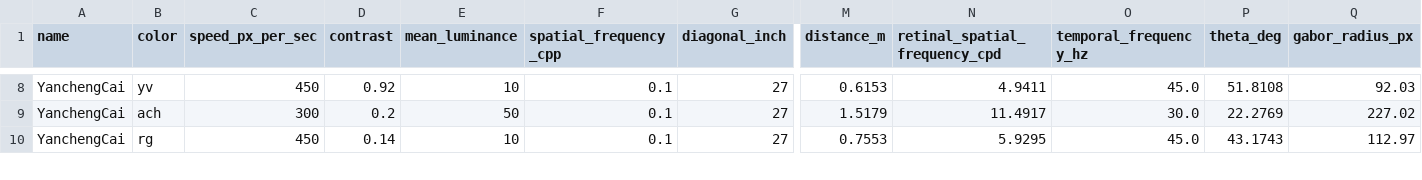
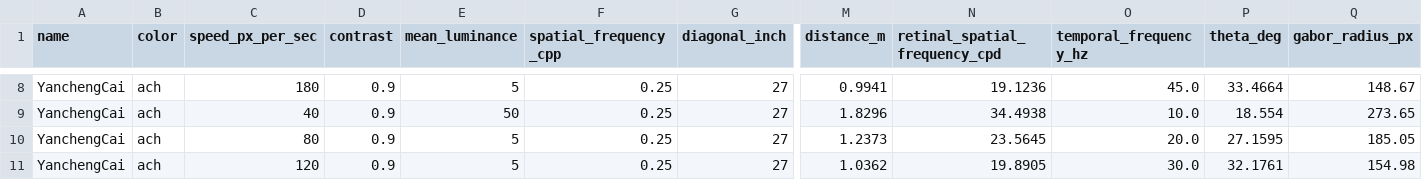
Before and after one commit to caiyancheng/High_Frequency_Experiment, a CSV file: MOA_results_old.csv, drawn as a sheet; only a part is shown, gaps mark what is left out; rows hold the shown columns only; the diff covers the shown part only; the diff names each change by its address in the sheet, - before the commit and + after, or states it on an @@ line.

```diff
--- a/MOA_results_old.csv
+++ b/MOA_results_old.csv
-B8 (color): yv
+B8 (color): ach
-C8 (speed_px_per_sec): 450
+C8 (speed_px_per_sec): 180
-D8 (contrast): 0.92
+D8 (contrast): 0.9
-E8 (mean_luminance): 10
+E8 (mean_luminance): 5
-F8:F10 (spatial_frequency_cpp): 0.1
+F8:F10 (spatial_frequency_cpp): 0.25
-M8 (distance_m): 0.6153
+M8 (distance_m): 0.9941
-N8 (retinal_spatial_frequency_cpd): 4.9411
+N8 (retinal_spatial_frequency_cpd): 19.1236
-P8 (theta_deg): 51.8108
+P8 (theta_deg): 33.4664
-Q8 (gabor_radius_px): 92.03
+Q8 (gabor_radius_px): 148.67
-C9 (speed_px_per_sec): 300
+C9 (speed_px_per_sec): 40
-D9 (contrast): 0.2
+D9 (contrast): 0.9
-M9 (distance_m): 1.5179
+M9 (distance_m): 1.8296
-N9 (retinal_spatial_frequency_cpd): 11.4917
+N9 (retinal_spatial_frequency_cpd): 34.4938
-O9 (temporal_frequency_hz): 30.0
+O9 (temporal_frequency_hz): 10.0
-P9 (theta_deg): 22.2769
+P9 (theta_deg): 18.554
-Q9 (gabor_radius_px): 227.02
+Q9 (gabor_radius_px): 273.65
-B10 (color): rg
+B10 (color): ach
-C10 (speed_px_per_sec): 450
+C10 (speed_px_per_sec): 80
-D10 (contrast): 0.14
+D10 (contrast): 0.9
-E10 (mean_luminance): 10
+E10 (mean_luminance): 5
-M10 (distance_m): 0.7553
+M10 (distance_m): 1.2373
-N10 (retinal_spatial_frequency_cpd): 5.9295
+N10 (retinal_spatial_frequency_cpd): 23.5645
-O10 (temporal_frequency_hz): 45.0
+O10 (temporal_frequency_hz): 20.0
-P10 (theta_deg): 43.1743
+P10 (theta_deg): 27.1595
-Q10 (gabor_radius_px): 112.97
+Q10 (gabor_radius_px): 185.05
+row 11: YanchengCai | ach | 120 | 0.9 | 5 | 0.25 | 27 | 1.0362 | 19.8905 | 30.0 | 32.1761 | 154.98
```
Also changed, not shown: 132 edited cells elsewhere in this file, MOA_results.csv, 20 other files.
